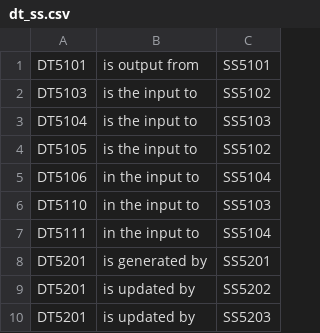
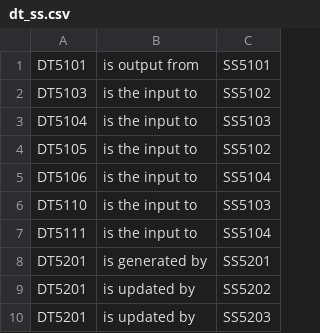
Before and after one commit to Marco-Salvi/dt-geo-converter, a CSV file: wp5/dt_ss.csv, drawn as a sheet; only a part is shown.

Commit message:
data fixes

```diff
--- a/wp5/dt_ss.csv
+++ b/wp5/dt_ss.csv
@@ -4,5 +4,5 @@ DT5104,is the input to,SS5103
 DT5105,is the input to,SS5102
-DT5106,in the input to,SS5104
-DT5110,in the input to,SS5103
-DT5111,in the input to,SS5104
+DT5106,is the input to,SS5104
+DT5110,is the input to,SS5103
+DT5111,is the input to,SS5104
 DT5201,is generated by,SS5201
```
Also changed, not shown: 2 other files.
